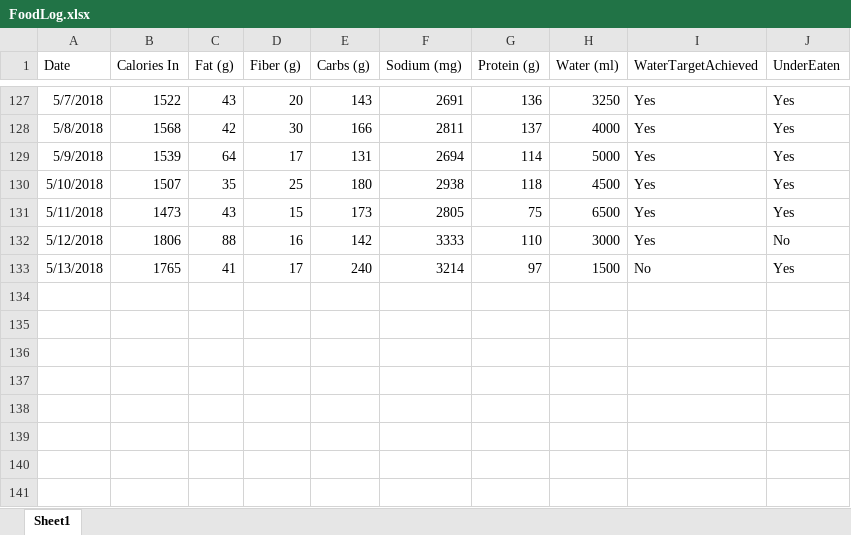
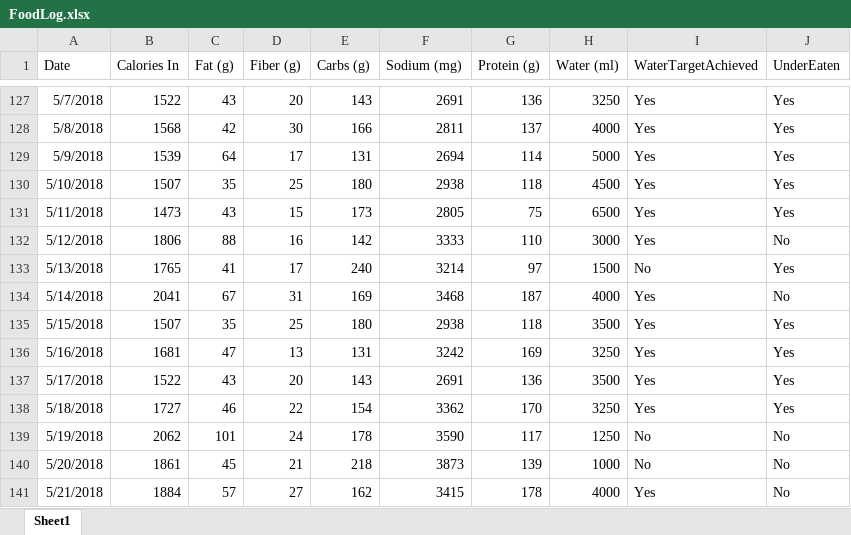
Before and after one commit to willvelida/mydata, an Excel workbook: datasets/FoodLog.xlsx, sheet Sheet1, drawn as a sheet; only a part is shown, gaps mark what is left out; values as stored, in another font and other column widths than the file's, no borders; the diff names each change by its address in the sheet, - before the commit and + after, or states it on an @@ line.

Commit message:
Updating FoodLog file 22/05/2018

```diff
--- a/datasets/FoodLog.xlsx (sheet Sheet1)
+++ b/datasets/FoodLog.xlsx (sheet Sheet1)
+row 134: 5/14/2018 | 2041 | 67 | 31 | 169 | 3468 | 187 | 4000 | Yes | No
+row 135: 5/15/2018 | 1507 | 35 | 25 | 180 | 2938 | 118 | 3500 | Yes | Yes
+row 136: 5/16/2018 | 1681 | 47 | 13 | 131 | 3242 | 169 | 3250 | Yes | Yes
+row 137: 5/17/2018 | 1522 | 43 | 20 | 143 | 2691 | 136 | 3500 | Yes | Yes
+row 138: 5/18/2018 | 1727 | 46 | 22 | 154 | 3362 | 170 | 3250 | Yes | Yes
+row 139: 5/19/2018 | 2062 | 101 | 24 | 178 | 3590 | 117 | 1250 | No | No
+row 140: 5/20/2018 | 1861 | 45 | 21 | 218 | 3873 | 139 | 1000 | No | No
+row 141: 5/21/2018 | 1884 | 57 | 27 | 162 | 3415 | 178 | 4000 | Yes | No
```
Also changed, not shown: 2 other files.
